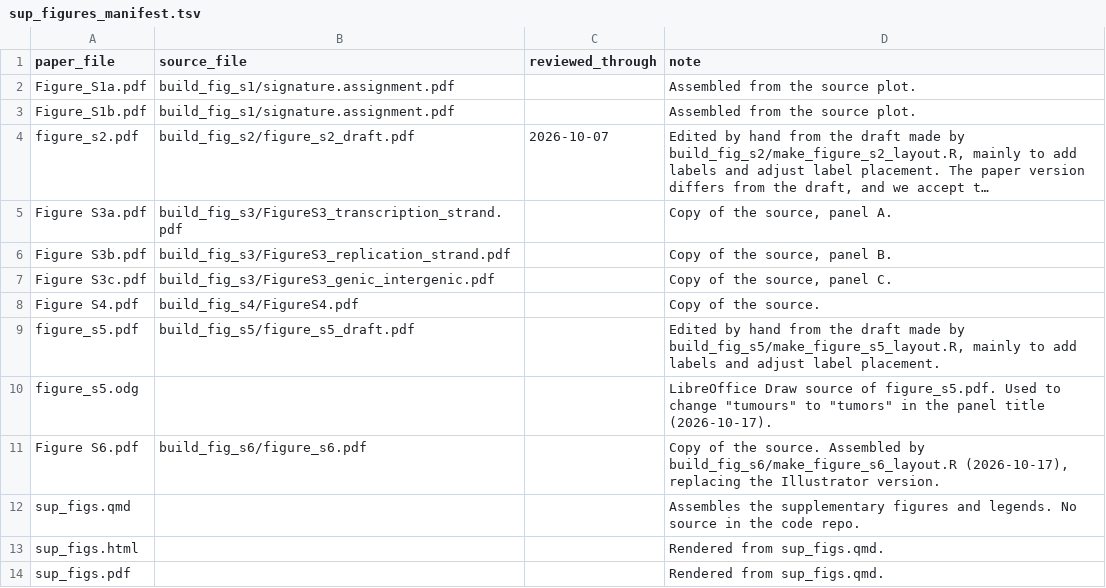
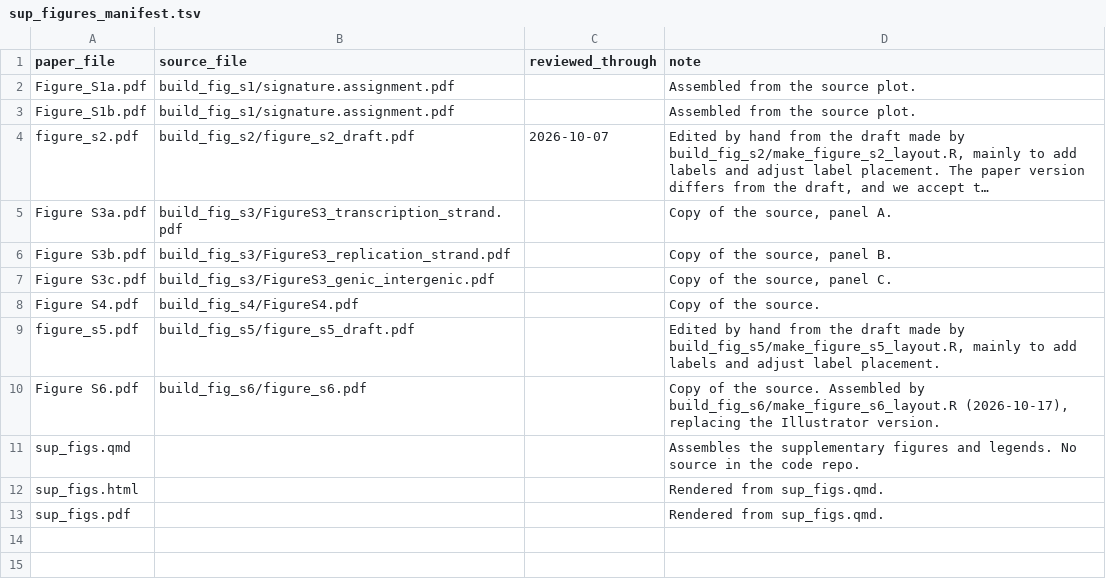
Before and after one commit to liumoLM/Liu2024, a TSV file: sup_figures_manifest.tsv, drawn as a sheet; long unchanged cells end in …; the diff names each change by its address in the sheet, - before the commit and + after, or states it on an @@ line.

```diff
--- a/sup_figures_manifest.tsv
+++ b/sup_figures_manifest.tsv
-row 10: figure_s5.odg |  |  | LibreOffice Draw source of figure_s5.pdf. Used to change "tumours" to "tumors" in the panel title (2026-10-17).
```
Also changed, not shown: 2 other files.
